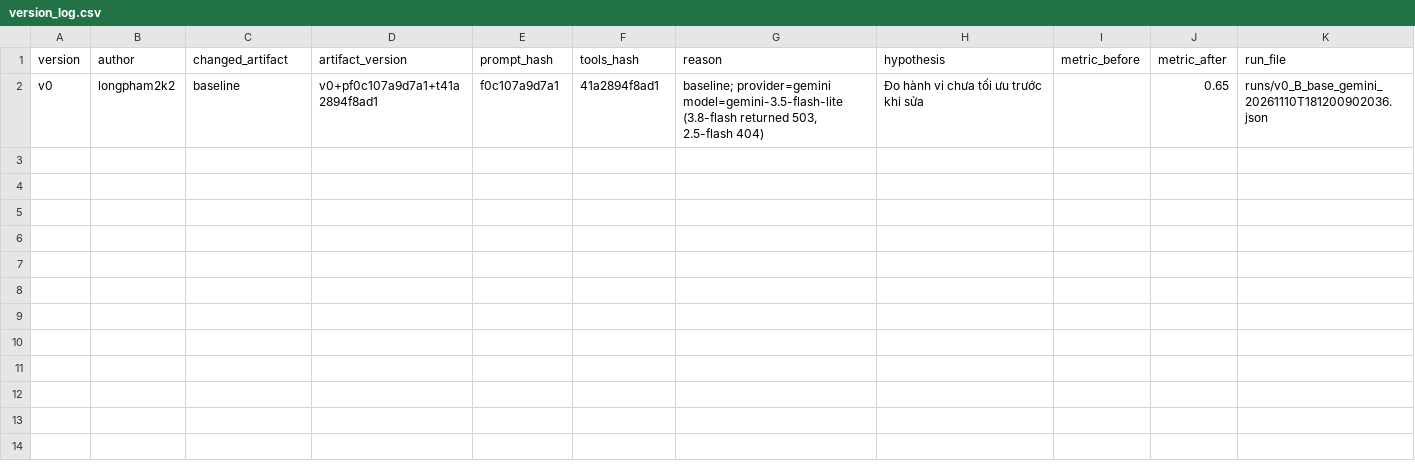
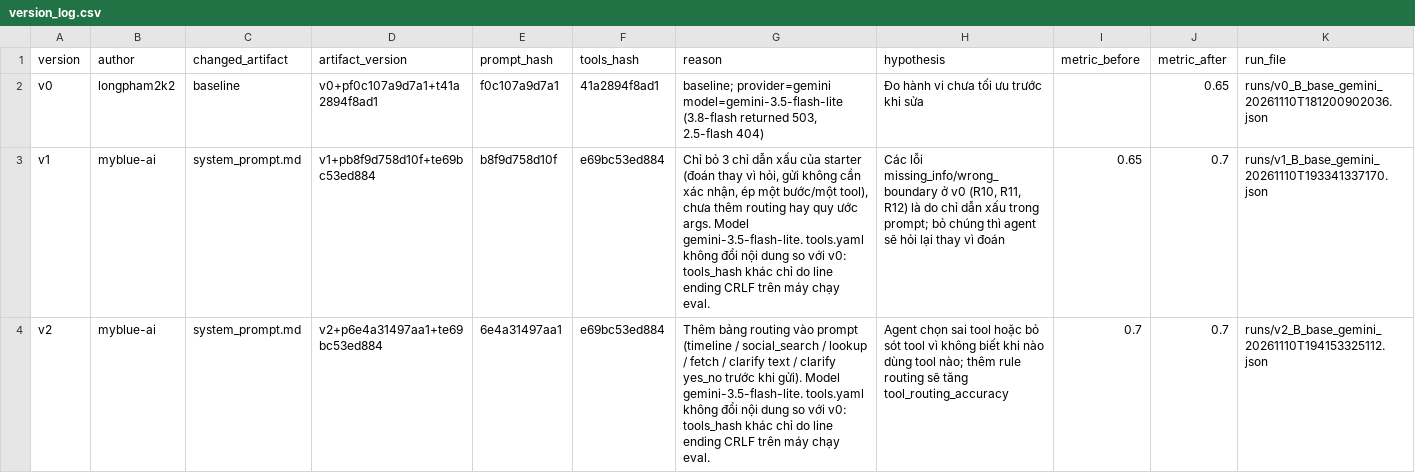
Before and after one commit to longpham2k2/K5-L3B-DAY03-Nhom7-ResearchAgentToolEval, a CSV file: starter_v0/artifacts/version_log.csv, drawn as a sheet; the diff names each change by its address in the sheet, - before the commit and + after, or states it on an @@ line.

Commit message:
update version_log

```diff
--- a/starter_v0/artifacts/version_log.csv
+++ b/starter_v0/artifacts/version_log.csv
+row 3: v1 | myblue-ai | system_prompt.md | v1+pb8f9d758d10f+te69bc53ed884 | b8f9d758d10f | e69bc53ed884 | Chỉ bỏ 3 chỉ dẫn xấu của starter (đoán thay vì hỏi, gửi không cần xác nhận, ép một bước/một tool), chưa thêm routing hay quy ước args. Model gemini-3.5-flash-lite. tools.yaml không đổi nội dung so với v0: tools_hash khác chỉ do line ending CRLF trên máy chạy eval. | Các lỗi missing_info/wrong_boundary ở v0 (R10, R11, R12) là do chỉ dẫn xấu trong prompt; bỏ chúng thì agent sẽ hỏi lại thay vì đoán | 0.65 | 0.7 | runs/v1_B_base_gemini_20261110T193341337170.json
+row 4: v2 | myblue-ai | system_prompt.md | v2+p6e4a31497aa1+te69bc53ed884 | 6e4a31497aa1 | e69bc53ed884 | Thêm bảng routing vào prompt (timeline / social_search / lookup / fetch / clarify text / clarify yes_no trước khi gửi). Model gemini-3.5-flash-lite. tools.yaml không đổi nội dung so với v0: tools_hash khác chỉ do line ending CRLF trên máy chạy eval. | Agent chọn sai tool hoặc bỏ sót tool vì không biết khi nào dùng tool nào; thêm rule routing sẽ tăng tool_routing_accuracy | 0.7 | 0.7 | runs/v2_B_base_gemini_20261110T194153325112.json
```
